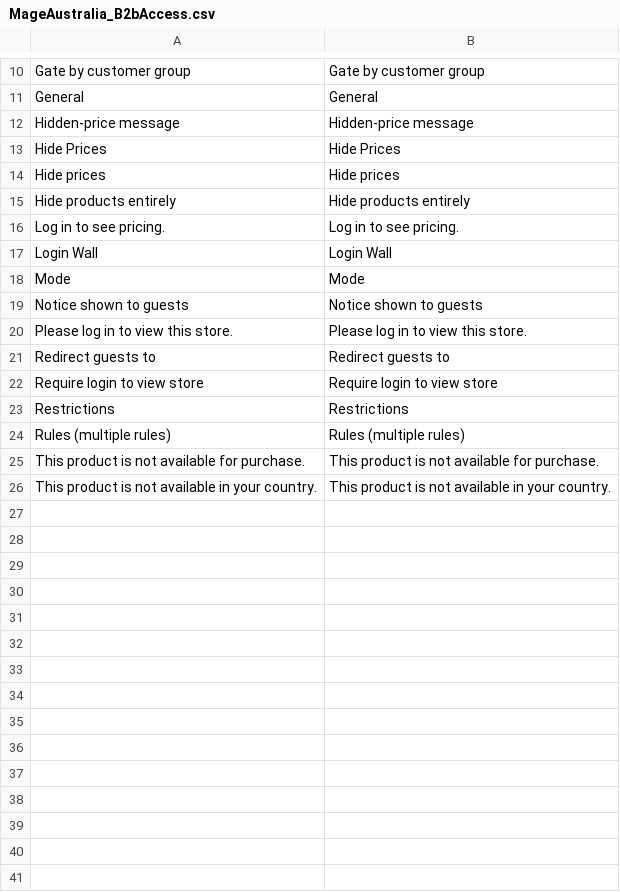
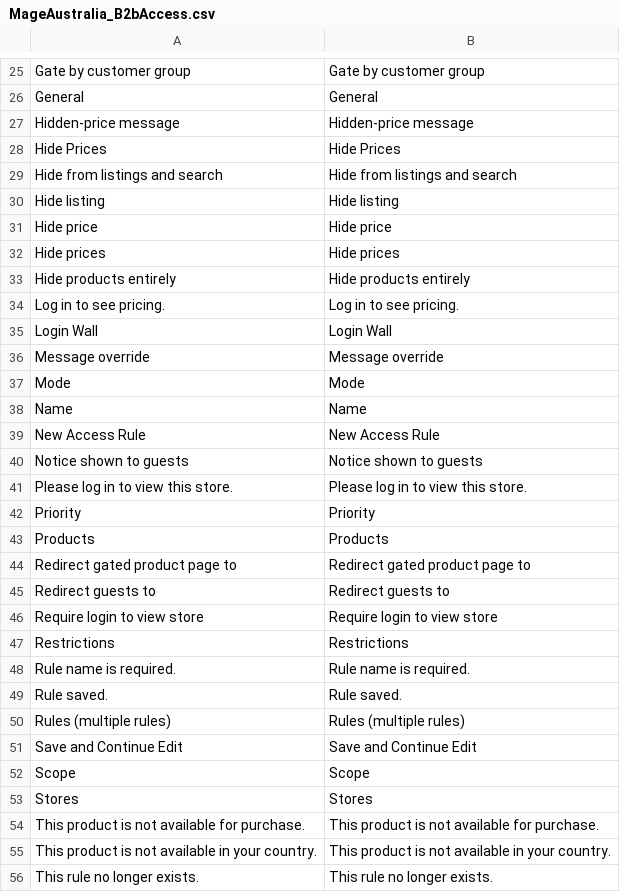
Before and after one commit to mageaustralia/maho-module-b2b-access, a CSV file: app/locale/en_US/MageAustralia_B2bAccess.csv, drawn as a sheet; only a part is shown, gaps mark what is left out; the diff covers the shown part only; the diff names each change by its address in the sheet, - before the commit and + after, or states it on an @@ line.

Commit message:
feat: rules-mode admin UI (grid + edit form)
Full CRUD for access rules under Customers > B2B Access Rules, shown when
Mode = Rules.

- controllers/Adminhtml/B2baccess/RuleController: index/grid/new/edit/save/
  delete plus massStatus and massDelete. Attribute-routed; save allow-lists
  every field and encodes scope lists to JSON. Product scope accepts a
  free-text mix of SKUs and numeric ids, resolved to ids in one query.
- Block/Adminhtml/Rule(+Grid): grid with priority/enforcement/action columns
  and enable/disable/delete mass actions.
- Block/Adminhtml/Rule/Edit(+Form): three fieldsets (General, Scope, Actions).
  Scope multiselects empty = any; products round-trip as SKUs.
- Source models: Stores (with an All Store Views = 0 sentinel) and Enforcement.
- adminhtml.xml: Customers menu entry + ACL resource. config.xml: admin
  router, block group, layout update. Layout wires grid + edit form.
- Locale strings for the new admin surface.

Basic mode is untouched: its config sections still drive the single gate; the
grid only governs Rules mode.

```diff
--- a/app/locale/en_US/MageAustralia_B2bAccess.csv
+++ b/app/locale/en_US/MageAustralia_B2bAccess.csv
+row 29: Hide from listings and search | Hide from listings and search
+row 30: Hide listing | Hide listing
+row 31: Hide price | Hide price
+row 36: Message override | Message override
+row 38: Name | Name
+row 39: New Access Rule | New Access Rule
+row 42: Priority | Priority
+row 43: Products | Products
+row 44: Redirect gated product page to | Redirect gated product page to
+row 48: Rule name is required. | Rule name is required.
+row 49: Rule saved. | Rule saved.
+row 51: Save and Continue Edit | Save and Continue Edit
+row 52: Scope | Scope
+row 53: Stores | Stores
+row 56: This rule no longer exists. | This rule no longer exists.
```
Also changed, not shown: 18 added rows elsewhere in this file, 10 other files.
